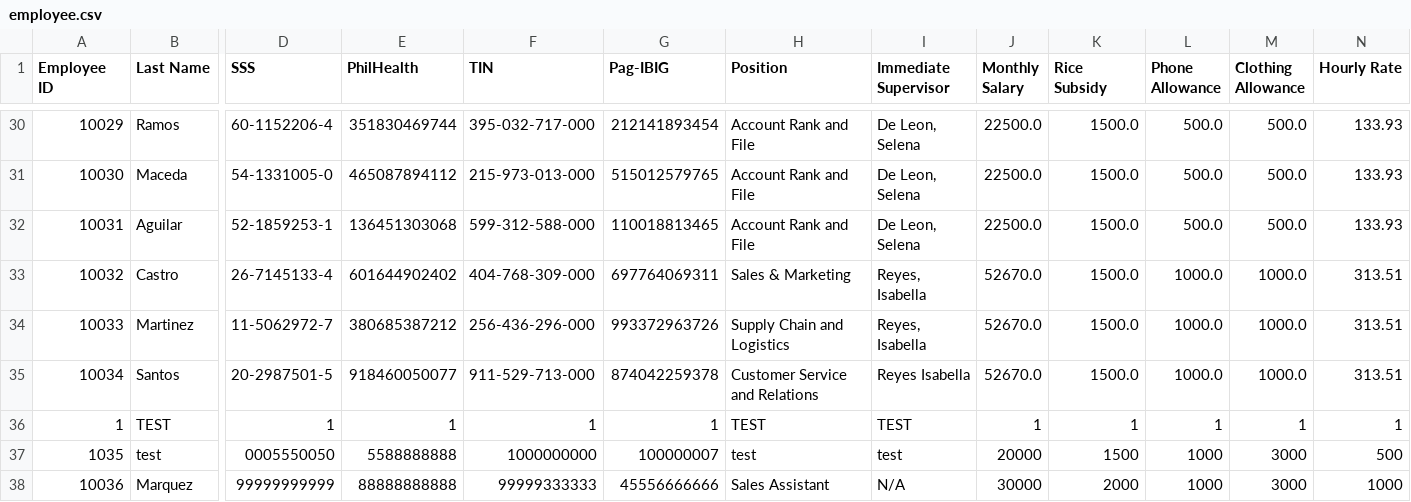
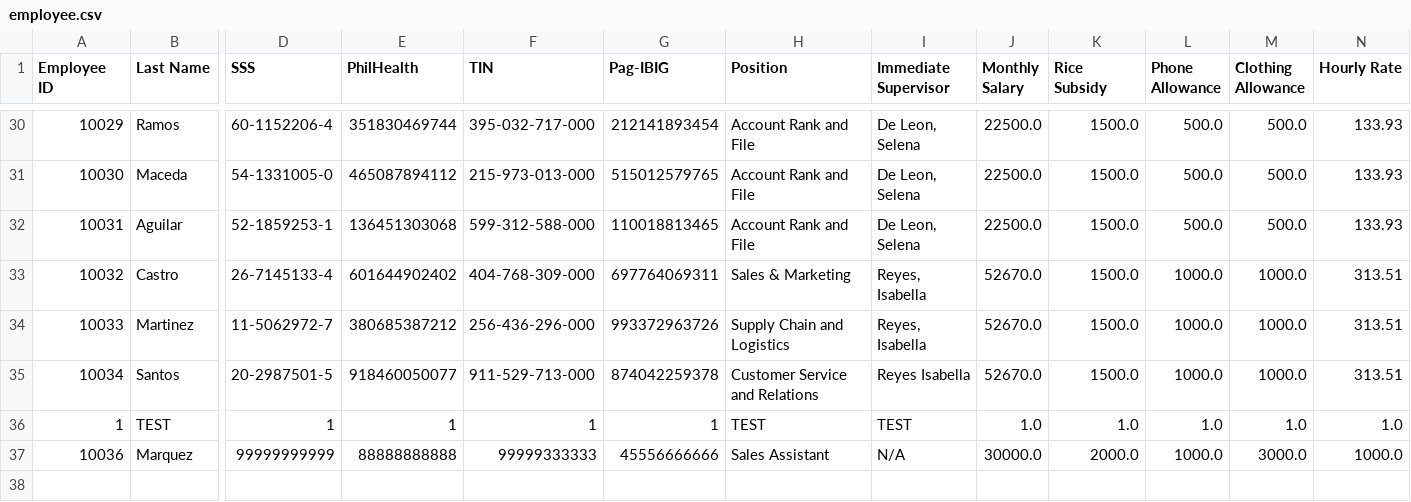
Before and after one commit to ayoumax/GROUP5, a CSV file: GROUP5-master/data/employee.csv, drawn as a sheet; only a part is shown, gaps mark what is left out; removed rows and columns are numbered as before the commit, all else as after; rows hold the shown columns only; the diff names each change by its address in the sheet, - before the commit and + after, or states it on an @@ line.

```diff
--- a/GROUP5-master/data/employee.csv
+++ b/GROUP5-master/data/employee.csv
-J36 (Monthly Salary): 1
+J36 (Monthly Salary): 1.0
-K36 (Rice Subsidy): 1
+K36 (Rice Subsidy): 1.0
-L36 (Phone Allowance): 1
+L36 (Phone Allowance): 1.0
-M36 (Clothing Allowance): 1
+M36 (Clothing Allowance): 1.0
-N36 (Hourly Rate): 1
+N36 (Hourly Rate): 1.0
-row 37: 1035 | test | 0005550050 | 5588888888 | 1000000000 | 100000007 | test | test | 20000 | 1500 | 1000 | 3000 | 500
-J37 (Monthly Salary): 30000
+J37 (Monthly Salary): 30000.0
-K37 (Rice Subsidy): 2000
+K37 (Rice Subsidy): 2000.0
-L37 (Phone Allowance): 1000
+L37 (Phone Allowance): 1000.0
-M37 (Clothing Allowance): 3000
+M37 (Clothing Allowance): 3000.0
-N37 (Hourly Rate): 1000
+N37 (Hourly Rate): 1000.0
```
Also changed, not shown: 2 other files.
